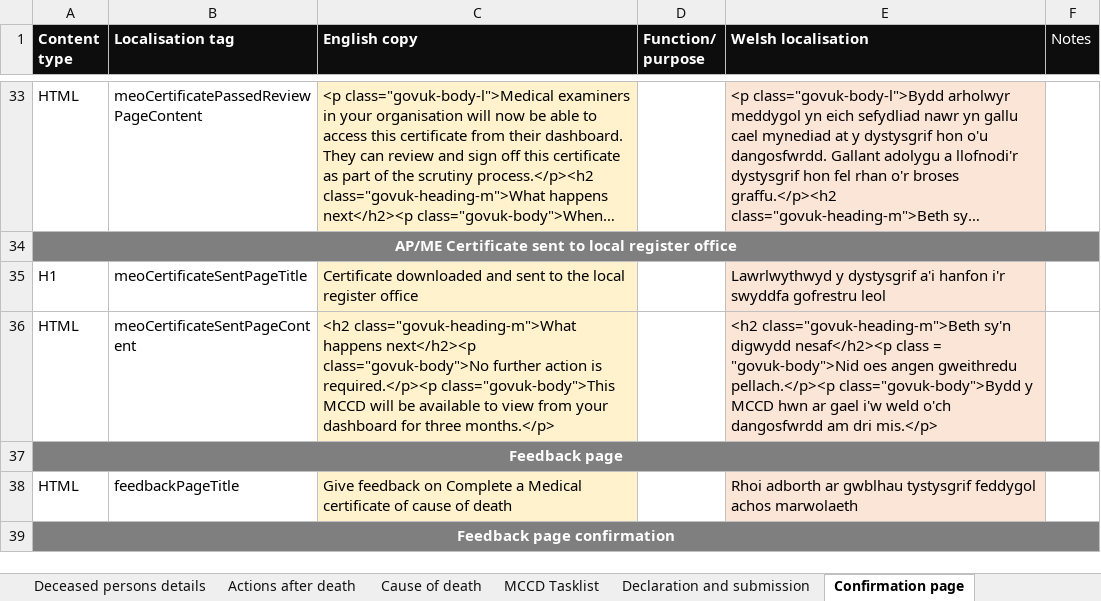
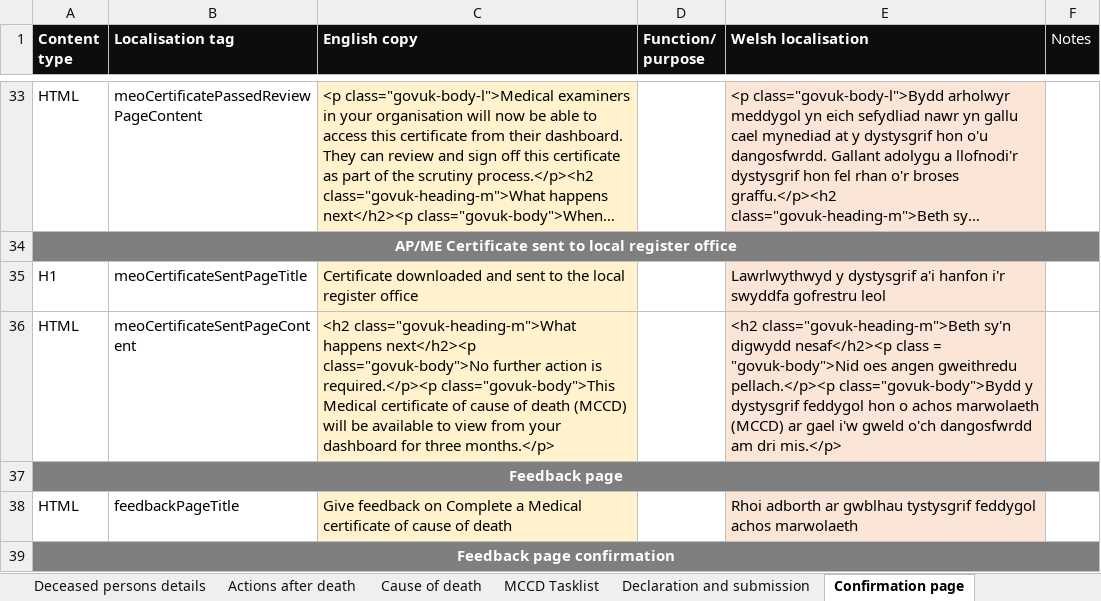
Before and after one commit to nhsbsa/medical-certificate-of-cause-of-death, an Excel workbook: app/data/MCCD-localisation.xlsx, sheet Confirmation page, drawn as a sheet; only a part is shown, gaps mark what is left out; long unchanged cells end in …; values as stored, in another font and other column widths than the file's, no borders; the diff names each change by its address in the sheet, - before the commit and + after, or states it on an @@ line.

Commit message:
Fixing the wording on the V11bi MEO submitted to register office confirmation.

```diff
--- a/app/data/MCCD-localisation.xlsx (sheet Confirmation page)
+++ b/app/data/MCCD-localisation.xlsx (sheet Confirmation page)
-C36 (English copy): …required.</p><p class="govuk-body">This MCCD will be…
+C36 (English copy): …required.</p><p class="govuk-body">This Medical certificate of cause of death (MCCD) will be…
-E36 (Welsh localisation): …class="govuk-body">Bydd y MCCD hwn ar gael i'w weld o'ch dangosfwrdd…
+E36 (Welsh localisation): …class="govuk-body">Bydd y dystysgrif feddygol hon o achos marwolaeth (MCCD) ar gael i'w gweld o'ch dangosfwrdd…
```
Also changed, not shown: sheet Global.
